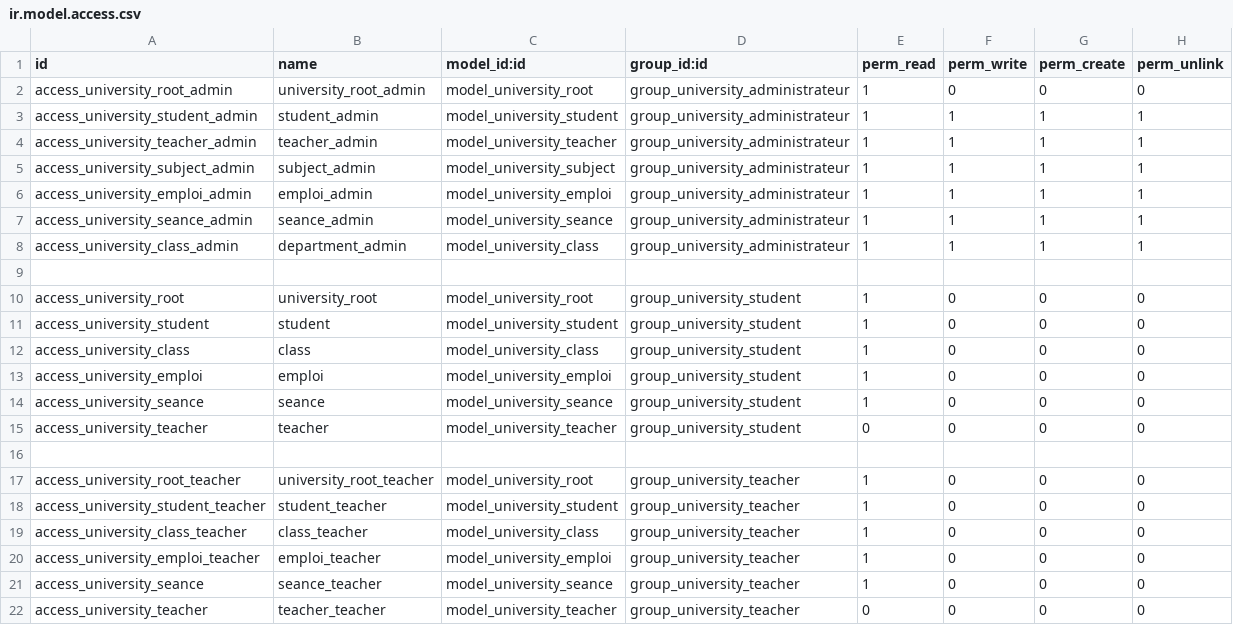
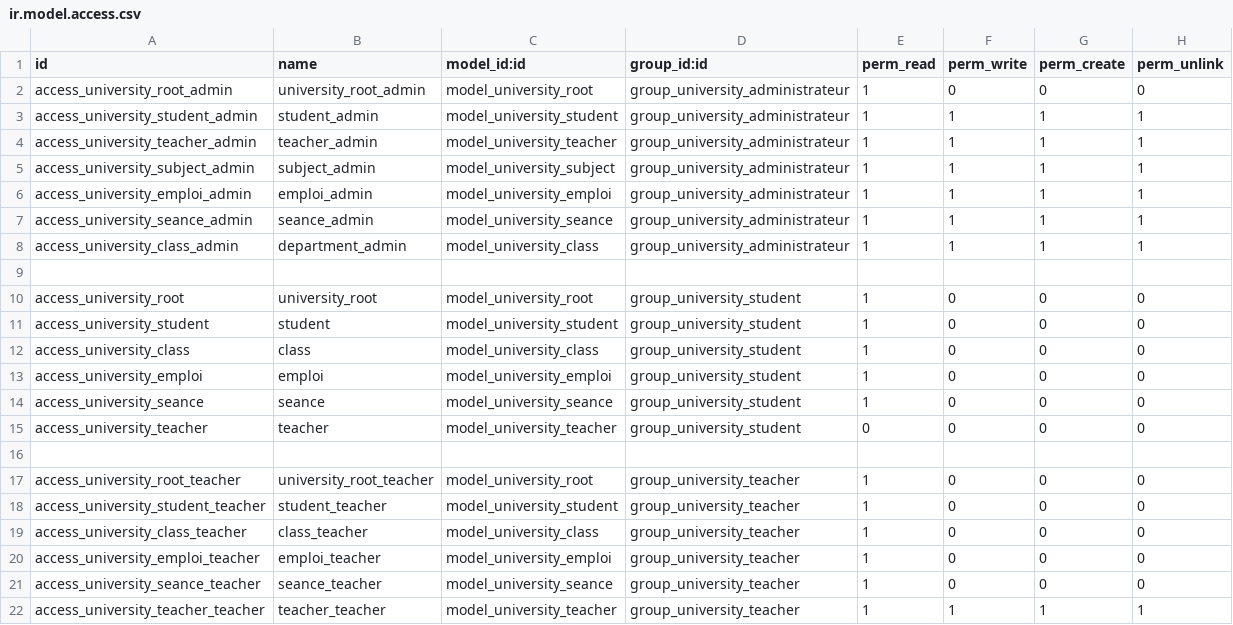
Before and after one commit to aziz123147/univ, a CSV file: security/ir.model.access.csv, drawn as a sheet.

```diff
--- a/security/ir.model.access.csv
+++ b/security/ir.model.access.csv
@@ -20,3 +20,3 @@ access_university_class_teacher,class_teacher,model_university_class,group_unive
 access_university_emploi_teacher,emploi_teacher,model_university_emploi,group_university_teacher,1,0,0,0
-access_university_seance,seance_teacher,model_university_seance,group_university_teacher,1,0,0,0
-access_university_teacher,teacher_teacher,model_university_teacher,group_university_teacher,0,0,0,0
+access_university_seance_teacher,seance_teacher,model_university_seance,group_university_teacher,1,0,0,0
+access_university_teacher_teacher,teacher_teacher,model_university_teacher,group_university_teacher,1,1,1,1
```
Also changed, not shown: 2 other files.
